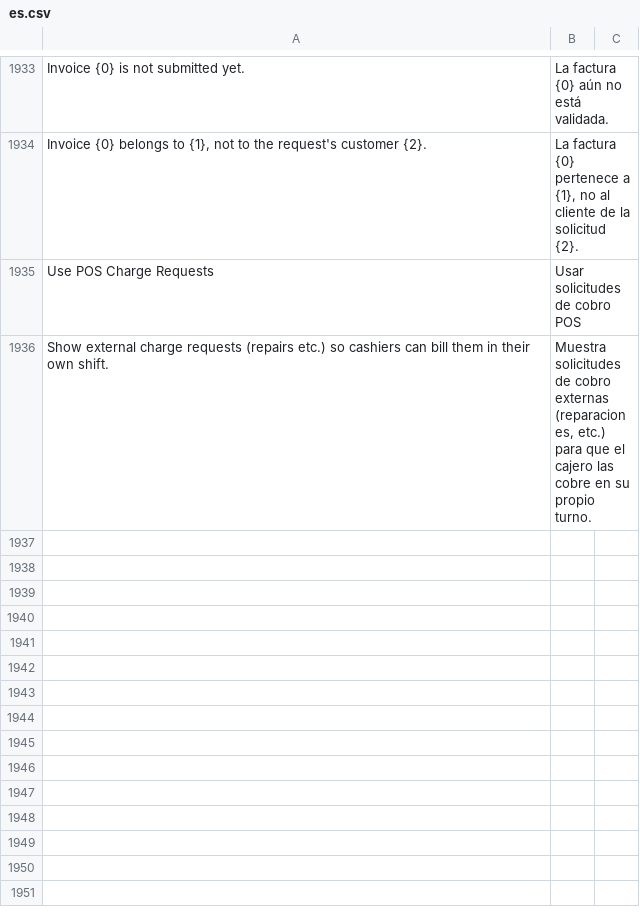
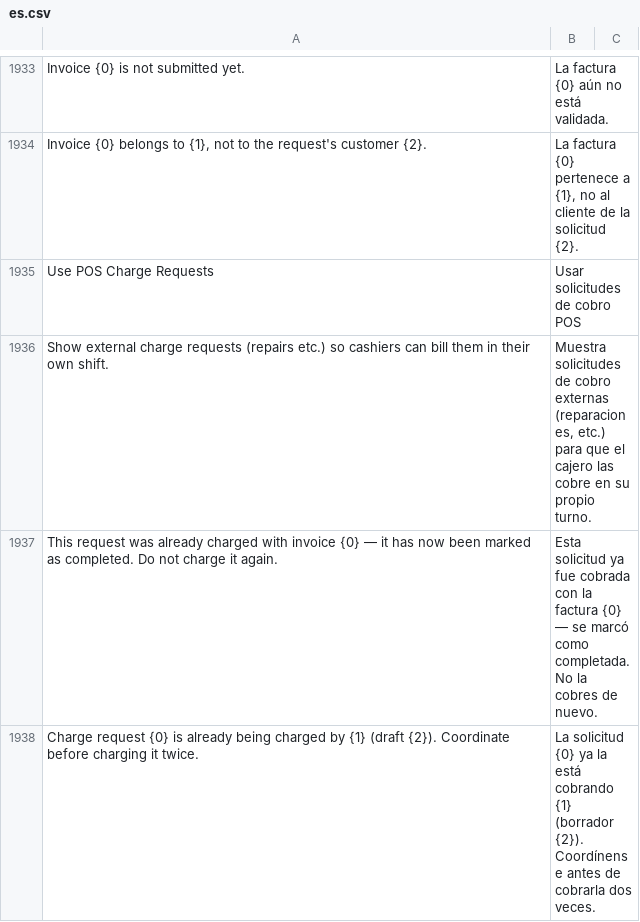
Before and after one commit to HolyMC2/POS-Awesome, a CSV file: posawesome/translations/es.csv, drawn as a sheet; only a part is shown, gaps mark what is left out.

```diff
--- a/posawesome/translations/es.csv
+++ b/posawesome/translations/es.csv
@@ -1936 +1936,3 @@ Use POS Charge Requests,Usar solicitudes de cobro POS
 Show external charge requests (repairs etc.) so cashiers can bill them in their own shift.,"Muestra solicitudes de cobro externas (reparaciones, etc.) para que el cajero las cobre en su propio turno."
+"This request was already charged with invoice {0} — it has now been marked as completed. Do not charge it again.","Esta solicitud ya fue cobrada con la factura {0} — se marcó como completada. No la cobres de nuevo."
+"Charge request {0} is already being charged by {1} (draft {2}). Coordinate before charging it twice.","La solicitud {0} ya la está cobrando {1} (borrador {2}). Coordínense antes de cobrarla dos veces."
```
Also changed, not shown: 1 other file.
